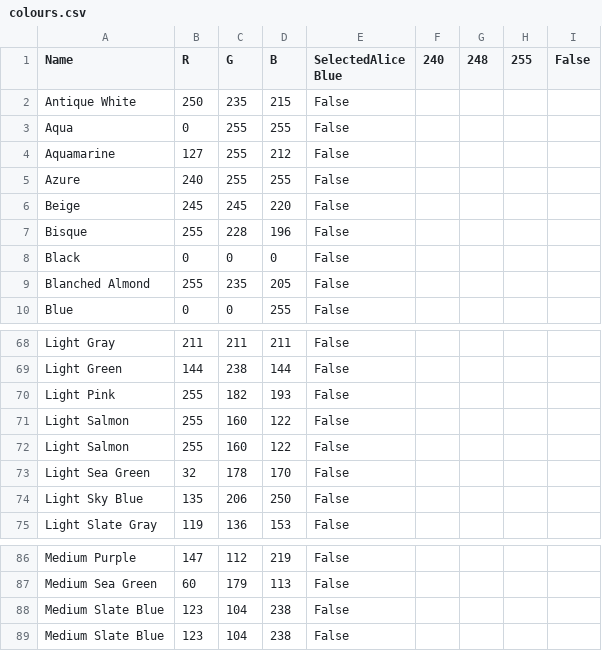
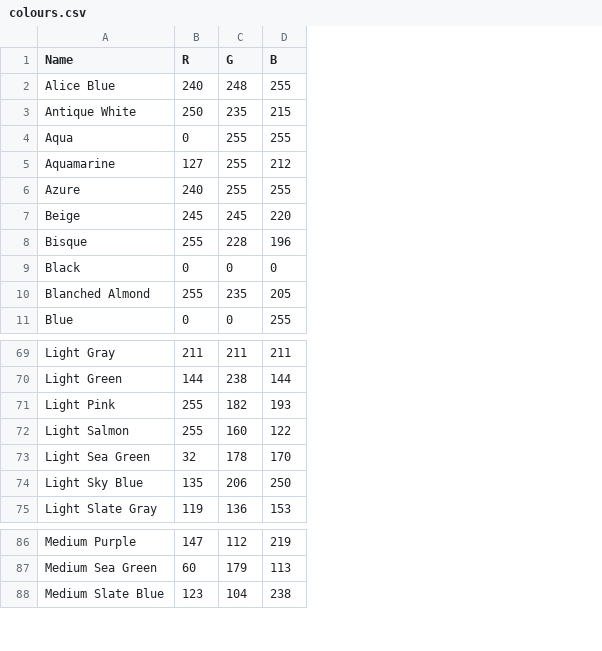
Before and after one commit to DanJBower/ColourOfTheMonth, a CSV file: colours.csv, drawn as a sheet; only a part is shown, gaps mark what is left out; removed rows and columns are numbered as before the commit, all else as after; the diff names each change by its address in the sheet, - before the commit and + after, or states it on an @@ line.

Commit message:
Updating the pipelines to keep colour history

```diff
--- a/colours.csv
+++ b/colours.csv
-column E (SelectedAlice Blue), rows 2-10: all False; rows 68-71: all False; rows 73-75: all False; rows 86-87: False | False; row 89: False
-column F (240), empty
-column G (248), empty
-column H (255), empty
-column I (False), empty
+row 2: Alice Blue | 240 | 248 | 255
-row 72: Light Salmon | 255 | 160 | 122 | False
-row 88: Medium Slate Blue | 123 | 104 | 238 | False
```
Also changed, not shown: 5 other files.
